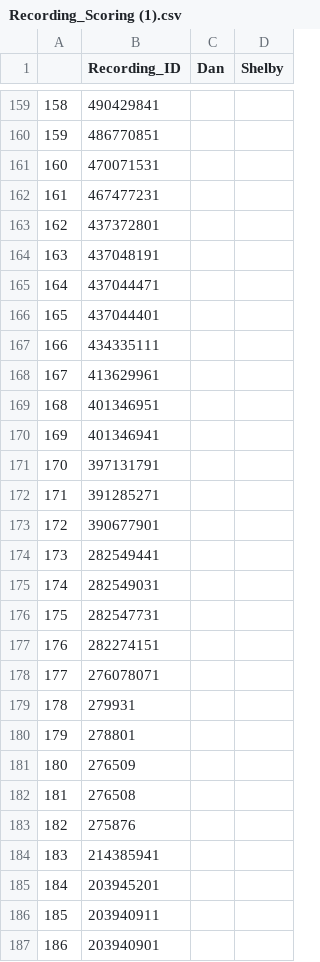
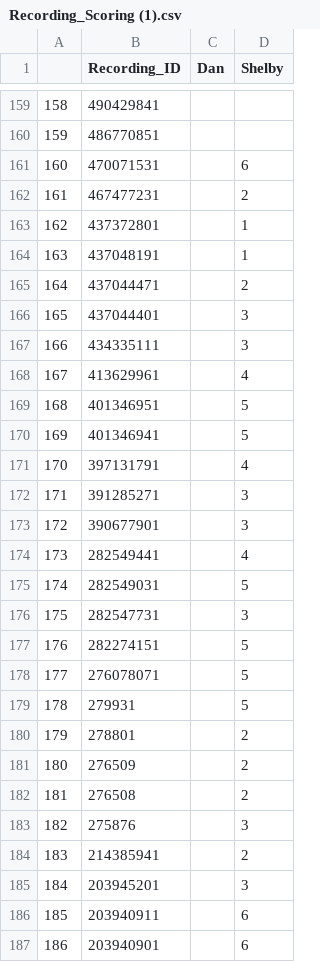
Before and after one commit to shelbypalmer4/C.cupreus, a CSV file: Recording_Scoring (1).csv, drawn as a sheet; only a part is shown, gaps mark what is left out; the diff covers the shown part only.

```diff
--- a/Recording_Scoring (1).csv
+++ b/Recording_Scoring (1).csv
@@ -160,28 +160,28 @@
 159,486770851,,
-160,470071531,,
-161,467477231,,
-162,437372801,,
-163,437048191,,
-164,437044471,,
-165,437044401,,
-166,434335111,,
-167,413629961,,
-168,401346951,,
-169,401346941,,
-170,397131791,,
-171,391285271,,
-172,390677901,,
-173,282549441,,
-174,282549031,,
-175,282547731,,
-176,282274151,,
-177,276078071,,
-178,279931,,
-179,278801,,
-180,276509,,
-181,276508,,
-182,275876,,
-183,214385941,,
-184,203945201,,
-185,203940911,,
-186,203940901,,
+160,470071531,,6
+161,467477231,,2
+162,437372801,,1
+163,437048191,,1
+164,437044471,,2
+165,437044401,,3
+166,434335111,,3
+167,413629961,,4
+168,401346951,,5
+169,401346941,,5
+170,397131791,,4
+171,391285271,,3
+172,390677901,,3
+173,282549441,,4
+174,282549031,,5
+175,282547731,,3
+176,282274151,,5
+177,276078071,,5
+178,279931,,5
+179,278801,,2
+180,276509,,2
+181,276508,,2
+182,275876,,3
+183,214385941,,2
+184,203945201,,3
+185,203940911,,6
+186,203940901,,6
```
Also changed, not shown: 74 edited cells elsewhere in this file, 2 other files.
